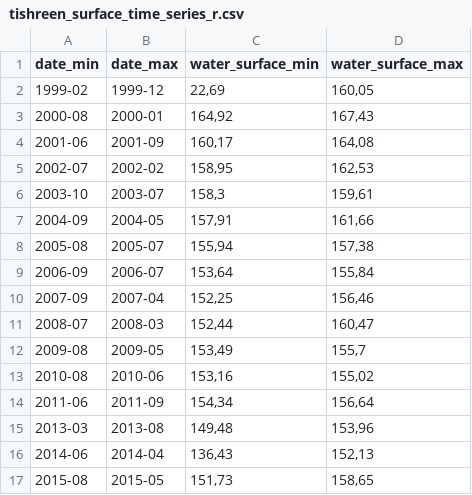
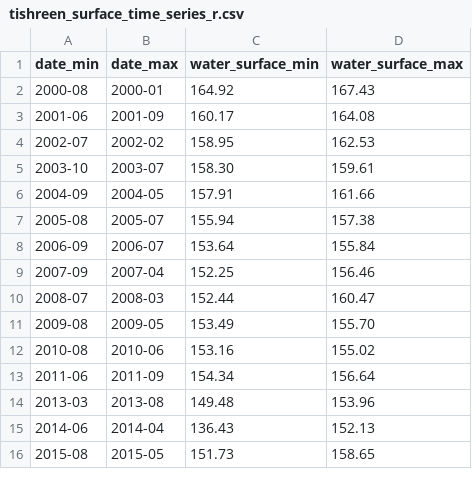
Before and after one commit to ReLandProject/ReLandTishreen, a CSV file: data/processed/csv/tishreen_surface_time_series_r.csv, drawn as a sheet; only a part is shown; the diff covers the shown part only.

Commit message:
update water data to actually use numbers

```diff
--- a/data/processed/csv/tishreen_surface_time_series_r.csv
+++ b/data/processed/csv/tishreen_surface_time_series_r.csv
@@ -1,17 +1,16 @@
 date_min,date_max,water_surface_min,water_surface_max
-1999-02,1999-12,"22,69","160,05"
-2000-08,2000-01,"164,92","167,43"
-2001-06,2001-09,"160,17","164,08"
-2002-07,2002-02,"158,95","162,53"
-2003-10,2003-07,"158,3","159,61"
-2004-09,2004-05,"157,91","161,66"
-2005-08,2005-07,"155,94","157,38"
-2006-09,2006-07,"153,64","155,84"
-2007-09,2007-04,"152,25","156,46"
-2008-07,2008-03,"152,44","160,47"
-2009-08,2009-05,"153,49","155,7"
-2010-08,2010-06,"153,16","155,02"
-2011-06,2011-09,"154,34","156,64"
-2013-03,2013-08,"149,48","153,96"
-2014-06,2014-04,"136,43","152,13"
-2015-08,2015-05,"151,73","158,65"
+2000-08,2000-01,164.92,167.43
+2001-06,2001-09,160.17,164.08
+2002-07,2002-02,158.95,162.53
+2003-10,2003-07,158.30,159.61
+2004-09,2004-05,157.91,161.66
+2005-08,2005-07,155.94,157.38
+2006-09,2006-07,153.64,155.84
+2007-09,2007-04,152.25,156.46
+2008-07,2008-03,152.44,160.47
+2009-08,2009-05,153.49,155.70
+2010-08,2010-06,153.16,155.02
+2011-06,2011-09,154.34,156.64
+2013-03,2013-08,149.48,153.96
+2014-06,2014-04,136.43,152.13
+2015-08,2015-05,151.73,158.65
```
Also changed, not shown: 16 edited cells elsewhere in this file, 1 other file.
